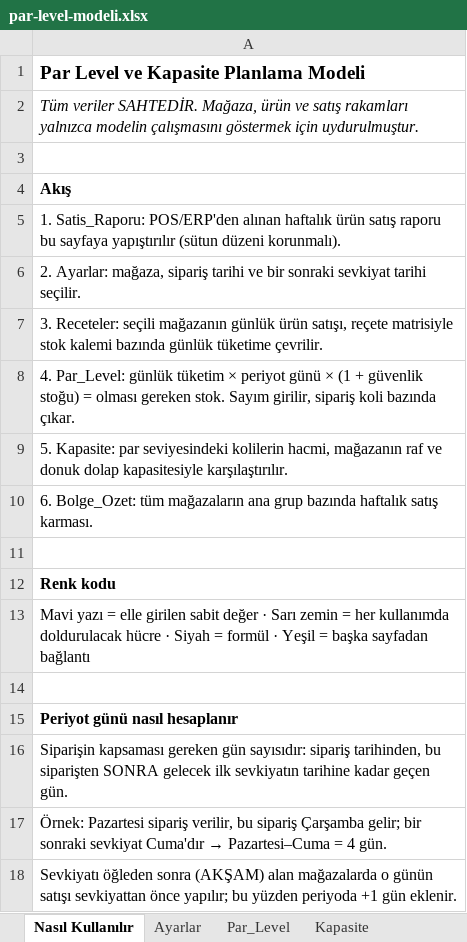
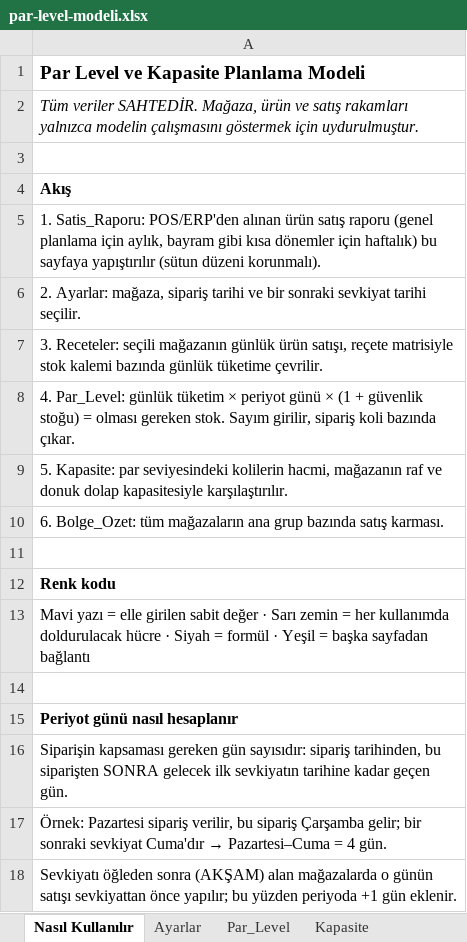
Before and after one commit to ozisciegealp-sys/store-par-level-model, an Excel workbook: par-level-modeli.xlsx, sheet Nasıl Kullanılır, drawn as a sheet; values as stored, in another font and other column widths than the file's, no borders; the diff names each change by its address in the sheet, - before the commit and + after, or states it on an @@ line.

```diff
--- a/par-level-modeli.xlsx (sheet Nasıl Kullanılır)
+++ b/par-level-modeli.xlsx (sheet Nasıl Kullanılır)
-A5: …POS/ERP'den alınan haftalık ürün satış raporu bu sayfaya…
+A5: …POS/ERP'den alınan ürün satış raporu (genel planlama için aylık, bayram gibi kısa dönemler için haftalık) bu sayfaya…
-A10: …grup bazında haftalık satış karması.
+A10: …grup bazında satış karması.
```
Also changed, not shown: 1 other file.
